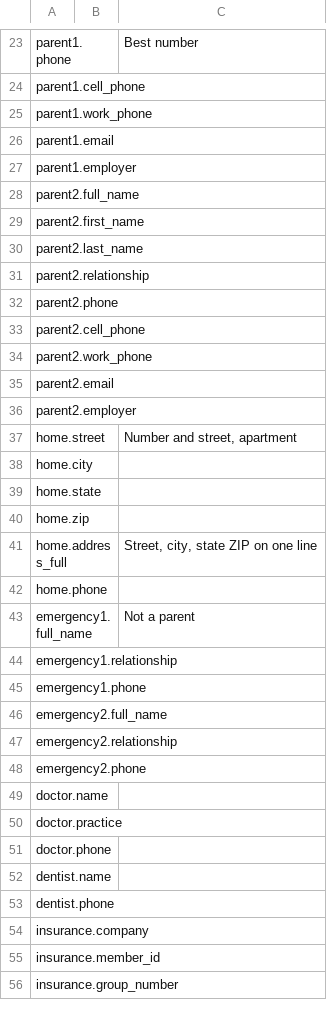
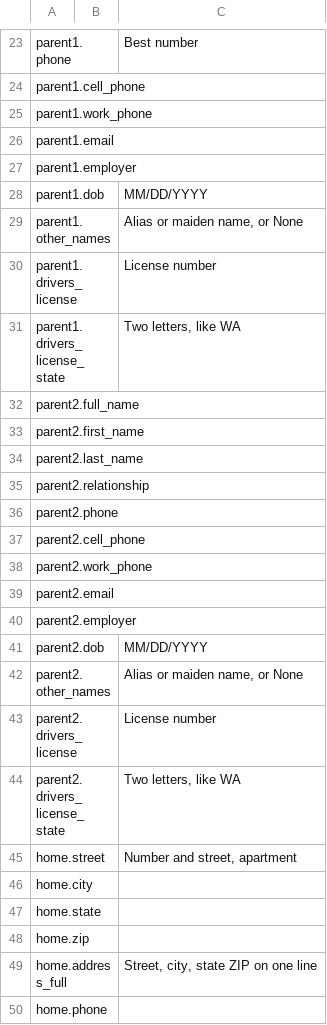
Before and after one commit to GeeksikhSecurity/pesky-forms, a CSV file: skills/pesky-forms/profile-template.csv, drawn as a sheet; only a part is shown, gaps mark what is left out; the shorter side is filled out with more unchanged rows.

```diff
--- a/skills/pesky-forms/profile-template.csv
+++ b/skills/pesky-forms/profile-template.csv
@@ -27,2 +27,6 @@ parent1.email,,
 parent1.employer,,
+parent1.dob,,MM/DD/YYYY
+parent1.other_names,,"Alias or maiden name, or None"
+parent1.drivers_license,,"License number"
+parent1.drivers_license_state,,"Two letters, like WA"
 parent2.full_name,,
@@ -36,2 +40,6 @@ parent2.email,,
 parent2.employer,,
+parent2.dob,,MM/DD/YYYY
+parent2.other_names,,"Alias or maiden name, or None"
+parent2.drivers_license,,"License number"
+parent2.drivers_license_state,,"Two letters, like WA"
 home.street,,"Number and street, apartment"
```
Also changed, not shown: 3 other files.
